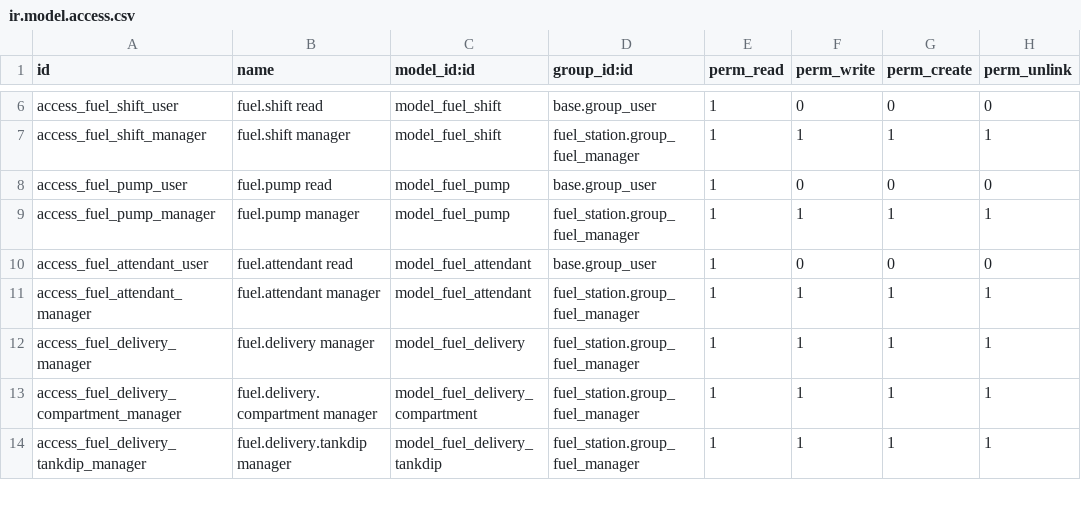
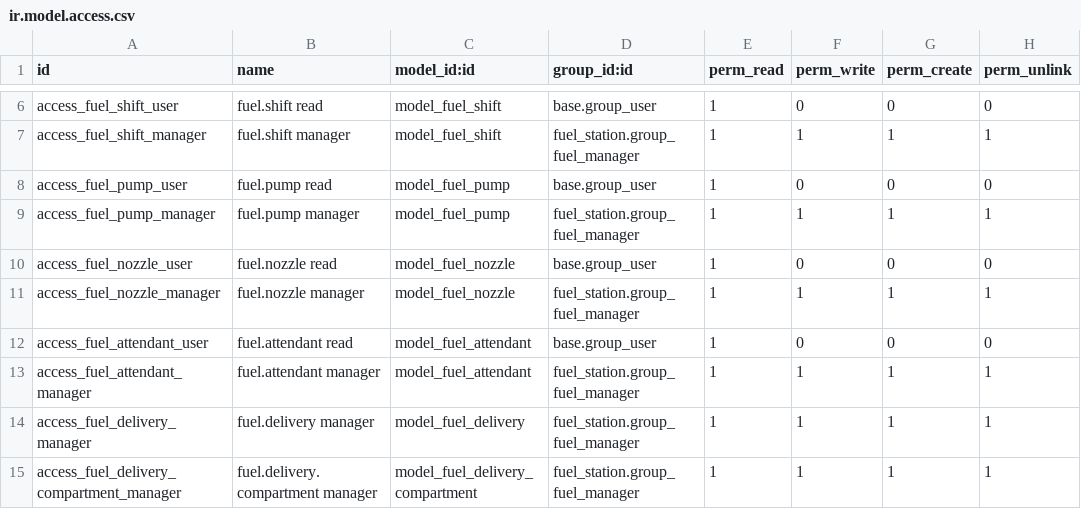
Before and after one commit to VOYANCE24/odoo-fuelstation-dev, a CSV file: custom-addons/fuel_station/security/ir.model.access.csv, drawn as a sheet; only a part is shown, gaps mark what is left out; the shorter side is filled out with more unchanged rows.

```diff
--- a/custom-addons/fuel_station/security/ir.model.access.csv
+++ b/custom-addons/fuel_station/security/ir.model.access.csv
@@ -9,2 +9,4 @@ access_fuel_pump_user,fuel.pump read,model_fuel_pump,base.group_user,1,0,0,0
 access_fuel_pump_manager,fuel.pump manager,model_fuel_pump,fuel_station.group_fuel_manager,1,1,1,1
+access_fuel_nozzle_user,fuel.nozzle read,model_fuel_nozzle,base.group_user,1,0,0,0
+access_fuel_nozzle_manager,fuel.nozzle manager,model_fuel_nozzle,fuel_station.group_fuel_manager,1,1,1,1
 access_fuel_attendant_user,fuel.attendant read,model_fuel_attendant,base.group_user,1,0,0,0
```
Also changed, not shown: 9 other files.
